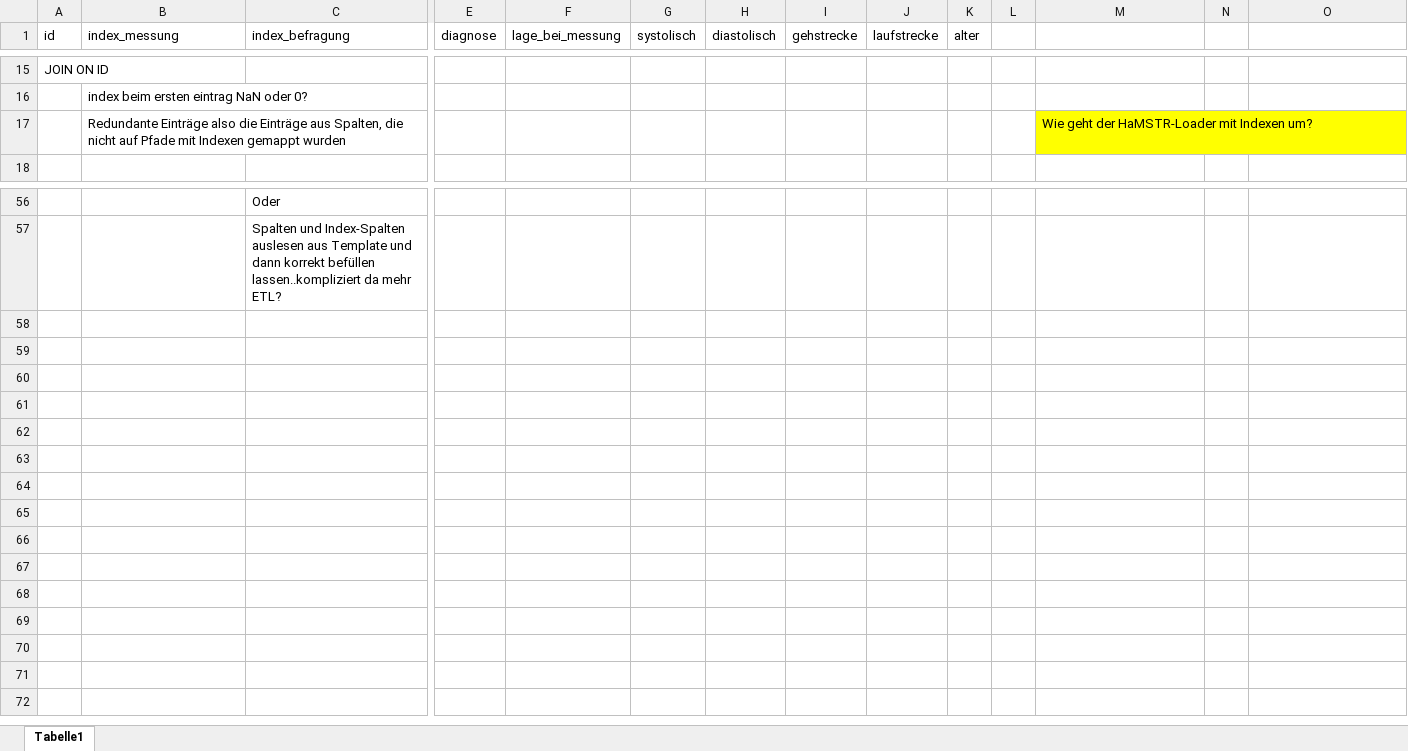
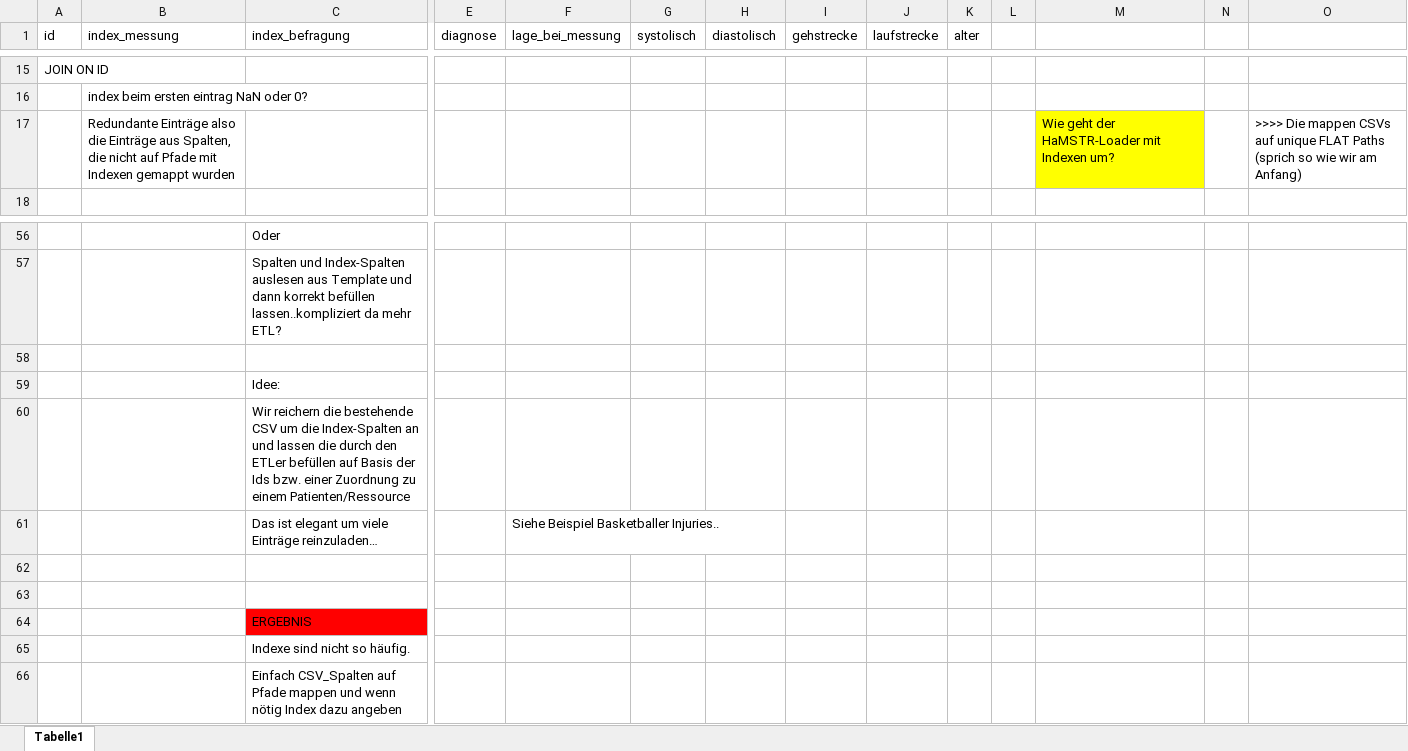
Before and after one commit to zlgesundheit/openEHR_FLAT_Loader, an Excel workbook: 0_NotesAndTesting/Test und Beispiele Indexe/Variante2_ExampleCSV.xlsx, sheet Tabelle1, drawn as a sheet; only a part is shown, gaps mark what is left out; values as stored, in another font and other column widths than the file's, no borders; rows hold the shown columns only; the diff names each change by its address in the sheet, - before the commit and + after, or states it on an @@ line.

Commit message:
Updated notes about issue 18

```diff
--- a/0_NotesAndTesting/Test und Beispiele Indexe/Variante2_ExampleCSV.xlsx (sheet Tabelle1)
+++ b/0_NotesAndTesting/Test und Beispiele Indexe/Variante2_ExampleCSV.xlsx (sheet Tabelle1)
-O17: (empty)
+O17: >>>> Die mappen CSVs auf unique FLAT Paths (sprich so wie wir am Anfang)
+row 58: (empty)
+row 59:  |  | Idee:
+row 60:  |  | Wir reichern die bestehende CSV um die Index-Spalten an und lassen die durch den ETLer befüllen auf Basis der Ids bzw. einer Zuordnung zu einem Patienten/Ressource
+row 61:  |  | Das ist elegant um viele Einträge reinzuladen… |  | Siehe Beispiel Basketballer Injuries..
+row 62: (empty)
+row 63: (empty)
+row 64:  |  | ERGEBNIS
+row 65:  |  | Indexe sind nicht so häufig.
+row 66:  |  | Einfach CSV_Spalten auf Pfade mappen und wenn nötig Index dazu angeben
```
Also changed, not shown: 9 other files.
